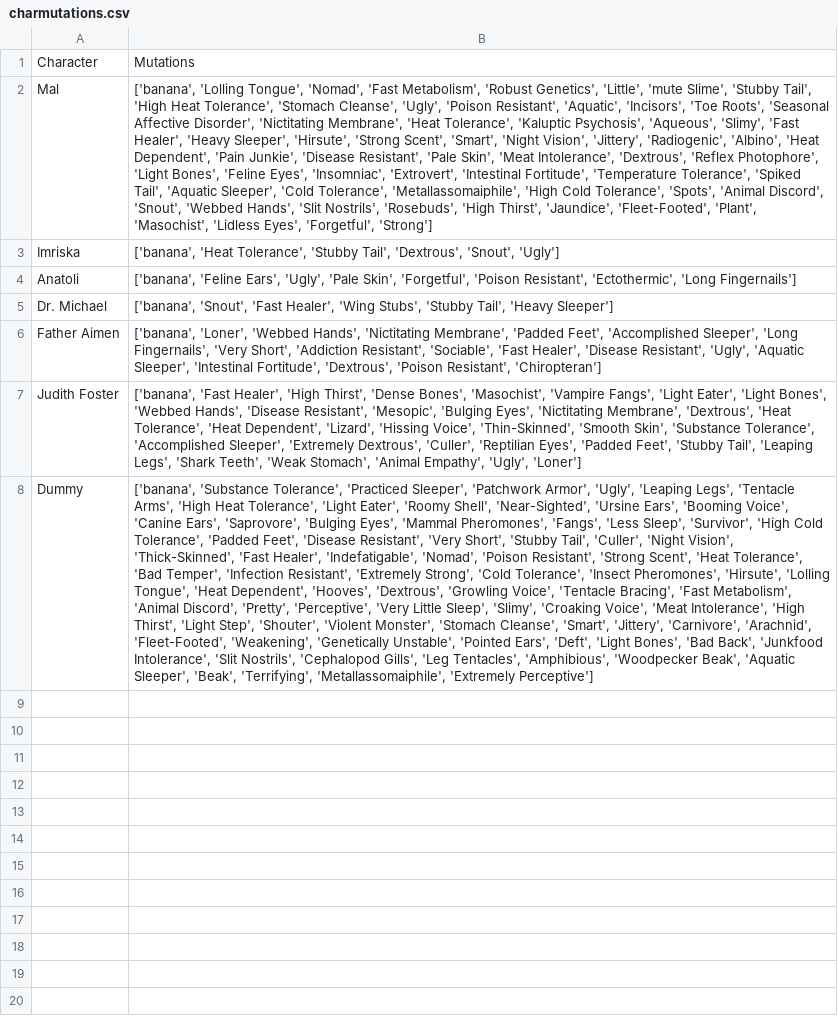
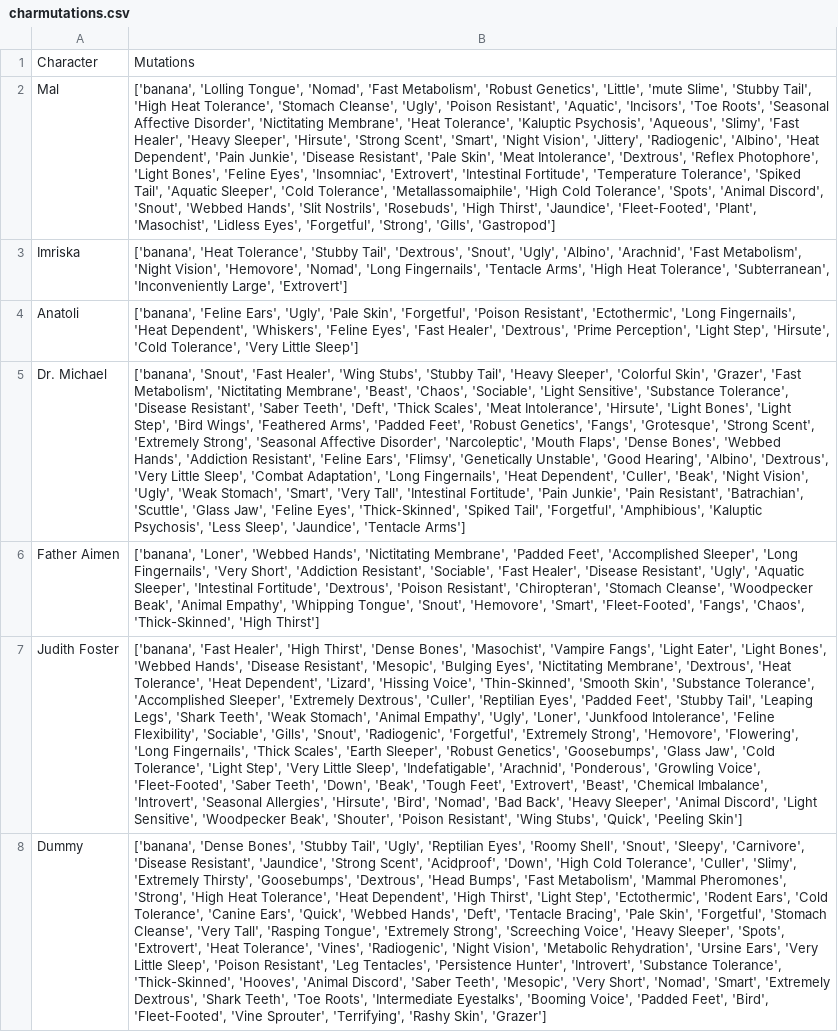
Before and after one commit to col-a-guo/cddamutationpicker, a CSV file: charmutations.csv, drawn as a sheet; the diff names each change by its address in the sheet, - before the commit and + after, or states it on an @@ line.

```diff
--- a/charmutations.csv
+++ b/charmutations.csv
-B2: …Eyes', 'Forgetful', 'Strong']
+B2: …Eyes', 'Forgetful', 'Strong', 'Gills', 'Gastropod']
-B3: …'Dextrous', 'Snout', 'Ugly']
+B3: …'Dextrous', 'Snout', 'Ugly', 'Albino', 'Arachnid', 'Fast Metabolism', 'Night Vision', 'Hemovore', 'Nomad', 'Long Fingernails', 'Tentacle Arms', 'High Heat Tolerance', 'Subterranean', 'Inconveniently Large', 'Extrovert']
-B4: …'Ectothermic', 'Long Fingernails']
+B4: …'Ectothermic', 'Long Fingernails', 'Heat Dependent', 'Whiskers', 'Feline Eyes', 'Fast Healer', 'Dextrous', 'Prime Perception', 'Light Step', 'Hirsute', 'Cold Tolerance', 'Very Little Sleep']
-B5: …Tail', 'Heavy Sleeper']
+B5: …Tail', 'Heavy Sleeper', 'Colorful Skin', 'Grazer', 'Fast Metabolism', 'Nictitating Membrane', 'Beast', 'Chaos', 'Sociable', 'Light Sensitive', 'Substance Tolerance', 'Disease Resistant', 'Saber Teeth', 'Deft', 'Thick Scales', 'Meat Intolerance', 'Hirsute', 'Light Bones', 'Light Step', 'Bird Wings', 'Feathered Arms', 'Padded Feet', 'Robust Genetics', 'Fangs', 'Grotesque', 'Strong Scent', 'Extremely Strong', 'Seasonal Affective Disorder', 'Narcoleptic', 'Mouth Flaps', 'Dense Bones', 'Webbed Hands', 'Addiction Resistant', 'Feline Ears', 'Flimsy', 'Genetically Unstable', 'Good Hearing', 'Albino', 'Dextrous', 'Very Little Sleep', 'Combat Adaptation', 'Long Fingernails', 'Heat Dependent', 'Culler', 'Beak', 'Night Vision', 'Ugly', 'Weak Stomach', 'Smart', 'Very Tall', 'Intestinal Fortitude', 'Pain Junkie', 'Pain Resistant', 'Batrachian', 'Scuttle', 'Glass Jaw', 'Feline Eyes', 'Thick-Skinned', 'Spiked Tail', 'Forgetful', 'Amphibious', 'Kaluptic Psychosis', 'Less Sleep', 'Jaundice', 'Tentacle Arms']
-B6: …'Poison Resistant', 'Chiropteran']
+B6: …'Poison Resistant', 'Chiropteran', 'Stomach Cleanse', 'Woodpecker Beak', 'Animal Empathy', 'Whipping Tongue', 'Snout', 'Hemovore', 'Smart', 'Fleet-Footed', 'Fangs', 'Chaos', 'Thick-Skinned', 'High Thirst']
-B7: …Empathy', 'Ugly', 'Loner']
+B7: …Empathy', 'Ugly', 'Loner', 'Junkfood Intolerance', 'Feline Flexibility', 'Sociable', 'Gills', 'Snout', 'Radiogenic', 'Forgetful', 'Extremely Strong', 'Hemovore', 'Flowering', 'Long Fingernails', 'Thick Scales', 'Earth Sleeper', 'Robust Genetics', 'Goosebumps', 'Glass Jaw', 'Cold Tolerance', 'Light Step', 'Very Little Sleep', 'Indefatigable', 'Arachnid', 'Ponderous', 'Growling Voice', 'Fleet-Footed', 'Saber Teeth', 'Down', 'Beak', 'Tough Feet', 'Extrovert', 'Beast', 'Chemical Imbalance', 'Introvert', 'Seasonal Allergies', 'Hirsute', 'Bird', 'Nomad', 'Bad Back', 'Heavy Sleeper', 'Animal Discord', 'Light Sensitive', 'Woodpecker Beak', 'Shouter', 'Poison Resistant', 'Wing Stubs', 'Quick', 'Peeling Skin']
-B8: ['banana', 'Substance Tolerance', 'Practiced Sleeper', 'Patchwork Armor', 'Ugly', 'Leaping Legs', 'Tentacle Arms', 'High Heat Tolerance', 'Light Eater', 'Roomy Shell', 'Near-Sighted', 'Ursine Ears', 'Booming Voice', 'Canine Ears', 'Saprovore', 'Bulging Eyes', 'Mammal Pheromones', 'Fangs', 'Less Sleep', 'Survivor', 'High Cold Tolerance', 'Padded Feet', 'Disease Resistant', 'Very Short', 'Stubby Tail', 'Culler', 'Night Vision', 'Thick-Skinned', 'Fast Healer', 'Indefatigable', 'Nomad', 'Poison Resistant', 'Strong Scent', 'Heat Tolerance', 'Bad Temper', 'Infection Resistant', 'Extremely Strong', 'Cold Tolerance', 'Insect Pheromones', 'Hirsute', 'Lolling Tongue', 'Heat Dependent', 'Hooves', 'Dextrous', 'Growling Voice', 'Tentacle Bracing', 'Fast Metabolism', 'Animal Discord', 'Pretty', 'Perceptive', 'Very Little Sleep', 'Slimy', 'Croaking Voice', 'Meat Intolerance', 'High Thirst', 'Light Step', 'Shouter', 'Violent Monster', 'Stomach Cleanse', 'Smart', 'Jittery', 'Carnivore', 'Arachnid', 'Fleet-Footed', 'Weakening', 'Genetically Unstable', 'Pointed Ears', 'Deft', 'Light Bones', 'Bad Back', 'Junkfood Intolerance', 'Slit Nostrils', 'Cephalopod Gills', 'Leg Tentacles', 'Amphibious', 'Woodpecker Beak', 'Aquatic Sleeper', 'Beak', 'Terrifying', 'Metallassomaiphile', 'Extremely Perceptive']
+B8: ['banana', 'Dense Bones', 'Stubby Tail', 'Ugly', 'Reptilian Eyes', 'Roomy Shell', 'Snout', 'Sleepy', 'Carnivore', 'Disease Resistant', 'Jaundice', 'Strong Scent', 'Acidproof', 'Down', 'High Cold Tolerance', 'Culler', 'Slimy', 'Extremely Thirsty', 'Goosebumps', 'Dextrous', 'Head Bumps', 'Fast Metabolism', 'Mammal Pheromones', 'Strong', 'High Heat Tolerance', 'Heat Dependent', 'High Thirst', 'Light Step', 'Ectothermic', 'Rodent Ears', 'Cold Tolerance', 'Canine Ears', 'Quick', 'Webbed Hands', 'Deft', 'Tentacle Bracing', 'Pale Skin', 'Forgetful', 'Stomach Cleanse', 'Very Tall', 'Rasping Tongue', 'Extremely Strong', 'Screeching Voice', 'Heavy Sleeper', 'Spots', 'Extrovert', 'Heat Tolerance', 'Vines', 'Radiogenic', 'Night Vision', 'Metabolic Rehydration', 'Ursine Ears', 'Very Little Sleep', 'Poison Resistant', 'Leg Tentacles', 'Persistence Hunter', 'Introvert', 'Substance Tolerance', 'Thick-Skinned', 'Hooves', 'Animal Discord', 'Saber Teeth', 'Mesopic', 'Very Short', 'Nomad', 'Smart', 'Extremely Dextrous', 'Shark Teeth', 'Toe Roots', 'Intermediate Eyestalks', 'Booming Voice', 'Padded Feet', 'Bird', 'Fleet-Footed', 'Vine Sprouter', 'Terrifying', 'Rashy Skin', 'Grazer']
```
Also changed, not shown: 2 other files.
